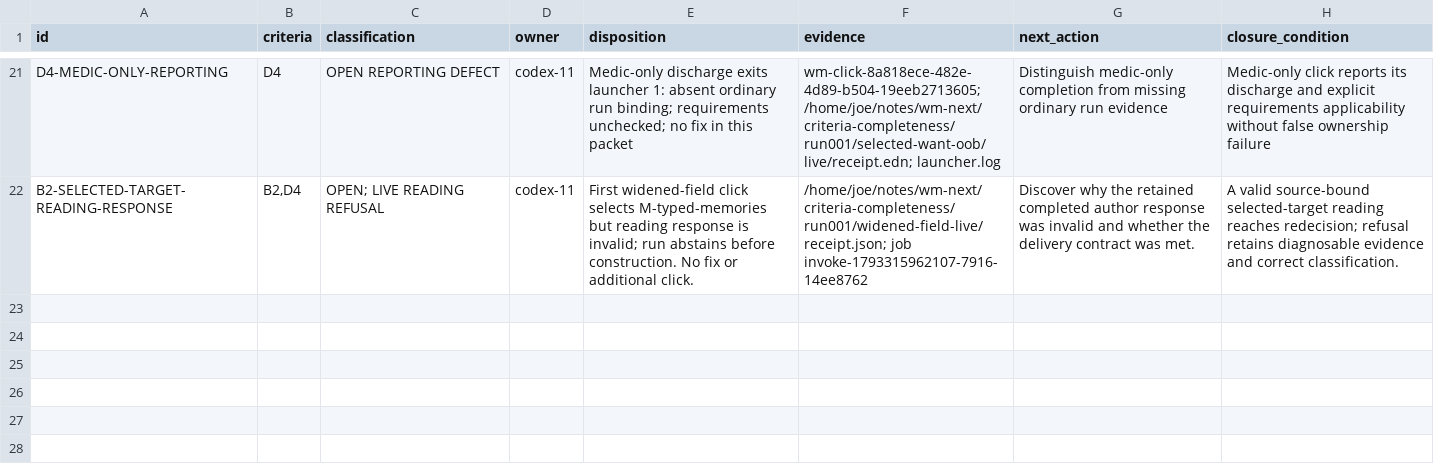
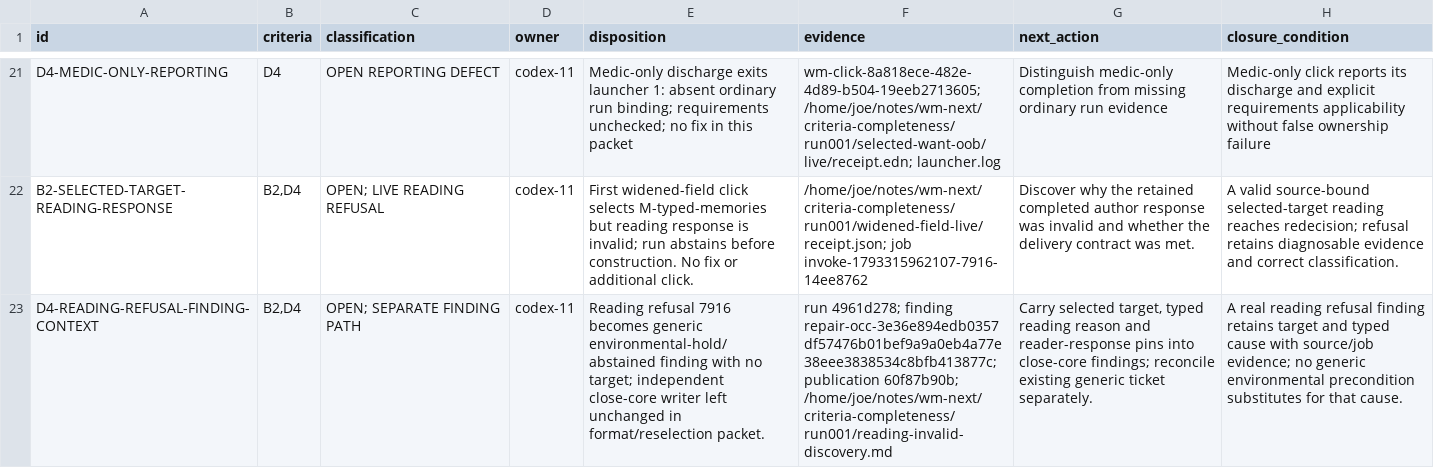
Before and after one commit to tothedarktowercame/futon2, a TSV file: holes/labs/wm-contract/criteria-completeness-deficits.tsv, drawn as a sheet; only a part is shown, gaps mark what is left out; the diff names each change by its address in the sheet, - before the commit and + after, or states it on an @@ line.

Commit message:
Correct unreadable target responses once and reselect from remaining field
Agent-Session: 01a16136-8ec4-7972-8723-f8afda943b96
Agent-Id: codex-11
Agency-Job: invoke-1793316440631-7919-2b2ba5a7
Dispatched-By: claude-11/8d4df137-fdc5-42c3-a5dd-ba6bb306959c

```diff
--- a/holes/labs/wm-contract/criteria-completeness-deficits.tsv
+++ b/holes/labs/wm-contract/criteria-completeness-deficits.tsv
+row 23: D4-READING-REFUSAL-FINDING-CONTEXT | B2,D4 | OPEN; SEPARATE FINDING PATH | codex-11 | Reading refusal 7916 becomes generic environmental-hold/abstained finding with no target; independent close-core writer left unchanged in format/reselection packet. | run 4961d278; finding repair-occ-3e36e894edb0357df57476b01bef9a9a0eb4a77e38eee3838534c8bfb413877c; publication 60f87b90b; /home/joe/notes/wm-next/criteria-completeness/run001/reading-invalid-discovery.md | Carry selected target, typed reading reason and reader-response pins into close-core findings; reconcile existing generic ticket separately. | A real reading refusal finding retains target and typed cause with source/job evidence; no generic environmental precondition substitutes for that cause.
```
Also changed, not shown: 7 other files.
